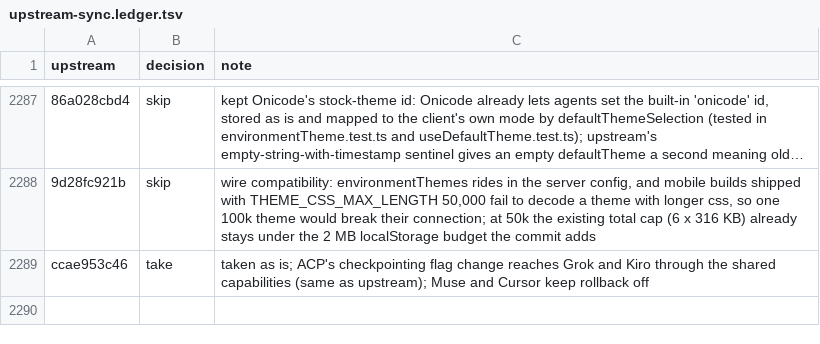
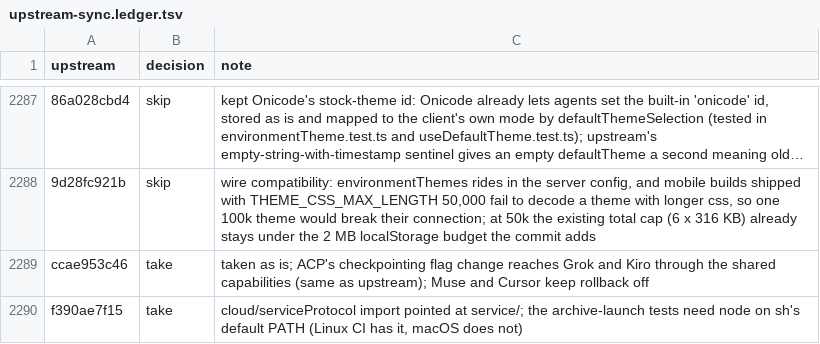
Before and after one commit to aislopware/onicode, a TSV file: scripts/upstream-sync.ledger.tsv, drawn as a sheet; only a part is shown, gaps mark what is left out; long unchanged cells end in …; the diff names each change by its address in the sheet, - before the commit and + after, or states it on an @@ line.

```diff
--- a/scripts/upstream-sync.ledger.tsv
+++ b/scripts/upstream-sync.ledger.tsv
+row 2290: f390ae7f15 | take | cloud/serviceProtocol import pointed at service/; the archive-launch tests need node on sh's default PATH (Linux CI has it, macOS does not)
```
Also changed, not shown: 4 other files.
